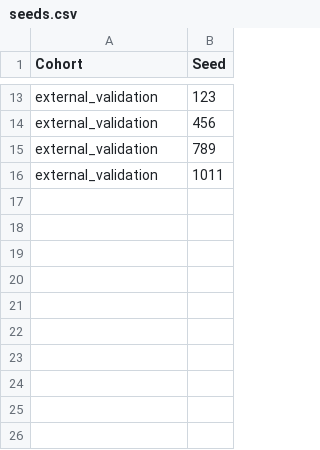
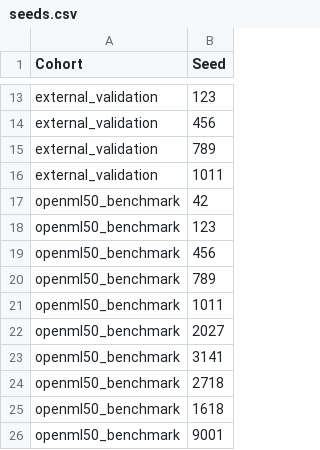
Before and after one commit to funkyallen/catch, a CSV file: reproducibility/seeds.csv, drawn as a sheet; only a part is shown, gaps mark what is left out; the diff names each change by its address in the sheet, - before the commit and + after, or states it on an @@ line.

Commit message:
Add optional OpenML-50 CATCH AutoGluon benchmark

```diff
--- a/reproducibility/seeds.csv
+++ b/reproducibility/seeds.csv
+row 17: openml50_benchmark | 42
+row 18: openml50_benchmark | 123
+row 19: openml50_benchmark | 456
+row 20: openml50_benchmark | 789
+row 21: openml50_benchmark | 1011
+row 22: openml50_benchmark | 2027
+row 23: openml50_benchmark | 3141
+row 24: openml50_benchmark | 2718
+row 25: openml50_benchmark | 1618
+row 26: openml50_benchmark | 9001
```
Also changed, not shown: 16 other files.
